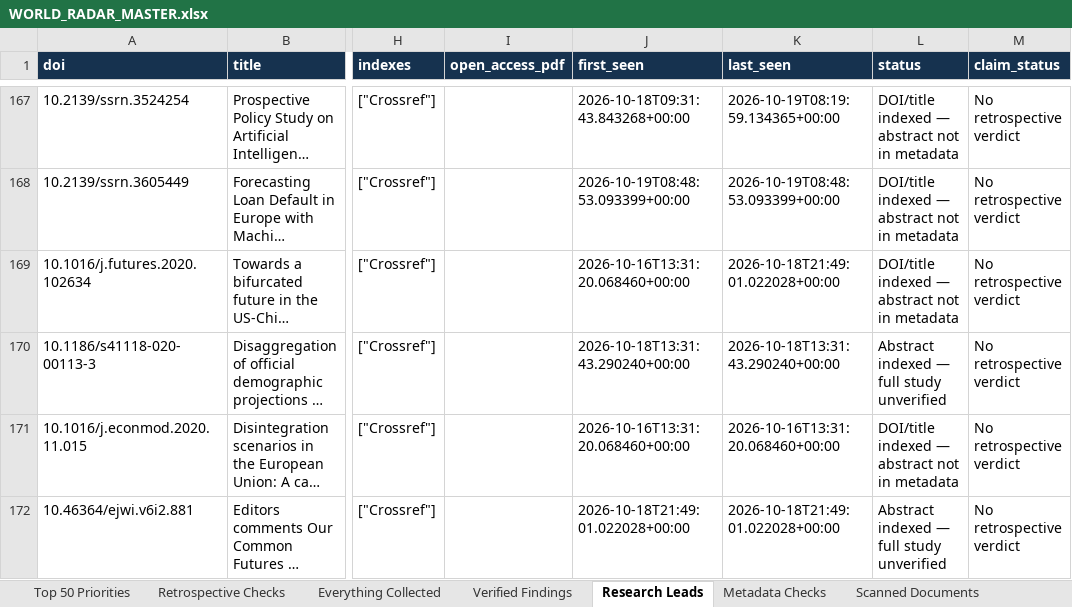
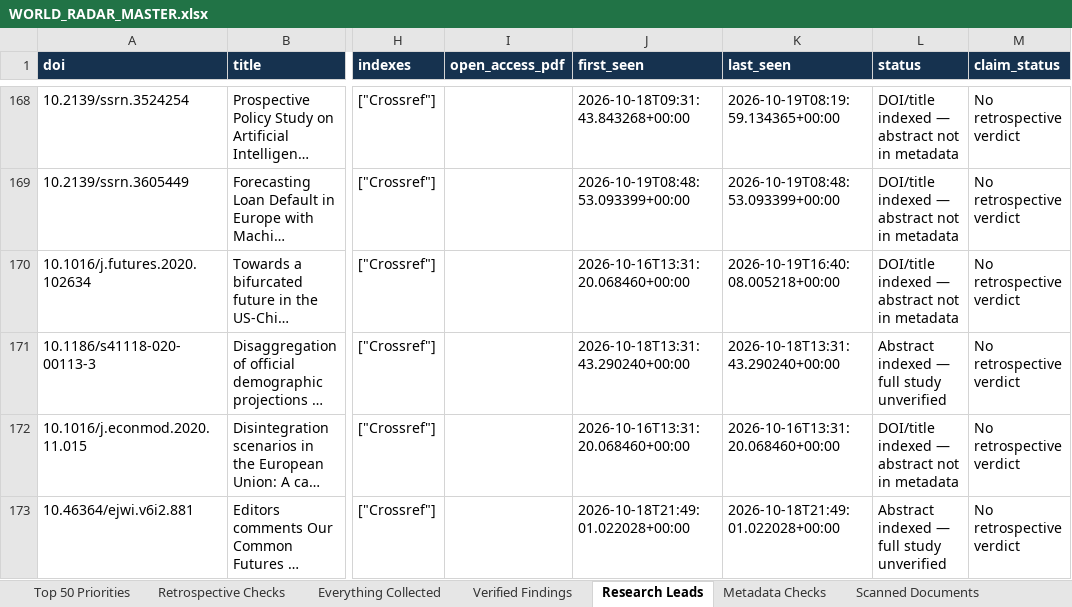
Before and after one commit to vevirm/world-radar, an Excel workbook: stuff/WORLD_RADAR_MASTER.xlsx, sheet Research Leads, drawn as a sheet; only a part is shown, gaps mark what is left out; long unchanged cells end in …; values as stored, in another font and other column widths than the file's, no borders; addresses are those after the commit; the diff covers the shown part only; the diff names each change by its address in the sheet, - before the commit and + after, or states it on an @@ line.

```diff
--- a/stuff/WORLD_RADAR_MASTER.xlsx (sheet Research Leads)
+++ b/stuff/WORLD_RADAR_MASTER.xlsx (sheet Research Leads)
-K170 (last_seen): 2026-10-18T21:49:01.022028+00:00
+K170 (last_seen): 2026-10-19T16:40:08.005218+00:00
```
Also changed, not shown: 6 added rows and 25 edited cells elsewhere in this sheet, sheet Everything Collected, 2 other files.
